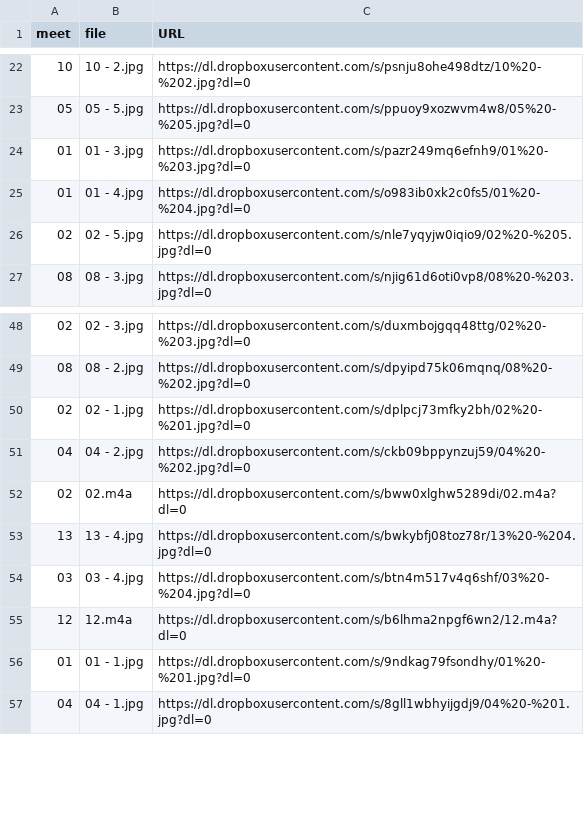
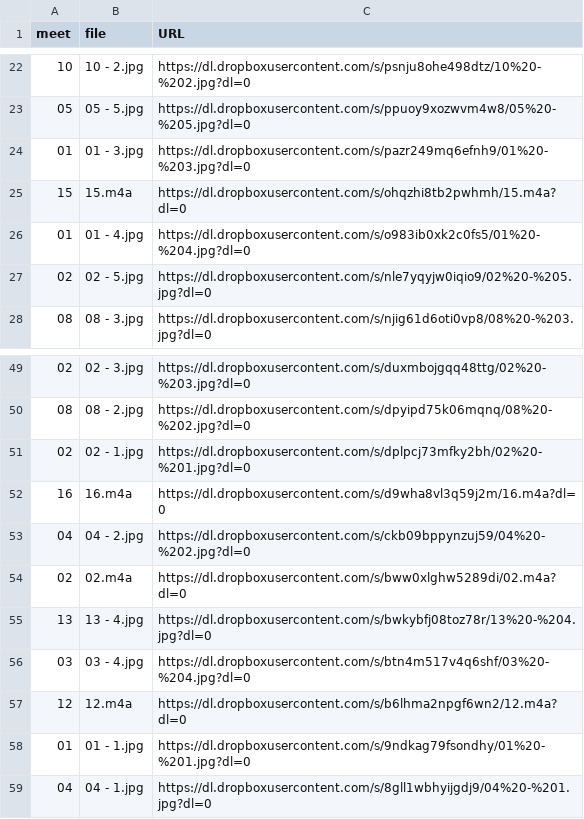
Before and after one commit to dhhepting/dhhepting.github.io, a CSV file: _data/teaching/media/CS-205-202010.csv, drawn as a sheet; only a part is shown, gaps mark what is left out; the diff names each change by its address in the sheet, - before the commit and + after, or states it on an @@ line.

```diff
--- a/_data/teaching/media/CS-205-202010.csv
+++ b/_data/teaching/media/CS-205-202010.csv
+row 25: 15 | 15.m4a | https://dl.dropboxusercontent.com/s/ohqzhi8tb2pwhmh/15.m4a?dl=0
+row 52: 16 | 16.m4a | https://dl.dropboxusercontent.com/s/d9wha8vl3q59j2m/16.m4a?dl=0
```
Also changed, not shown: _data/teaching/media/CS-280-202010.csv, 11 other files.
